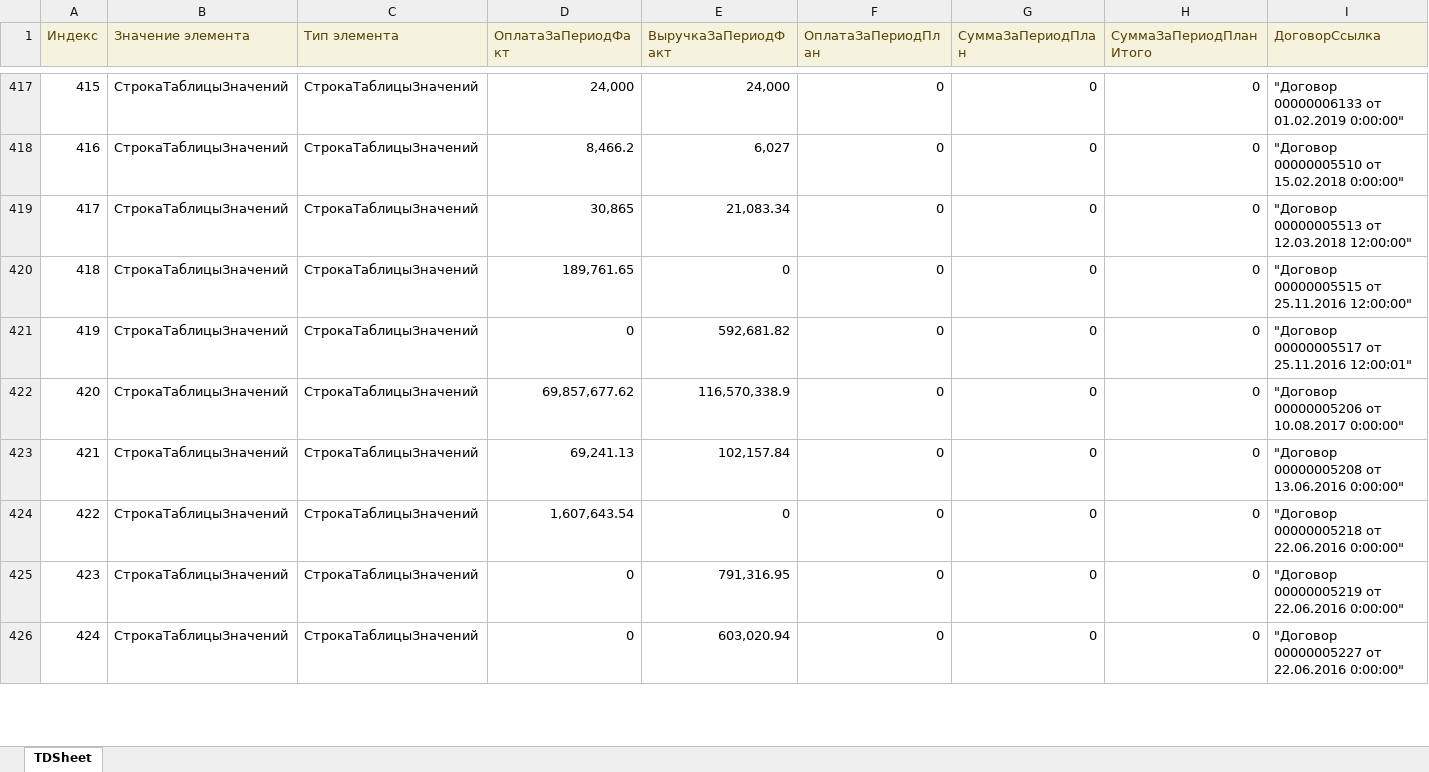
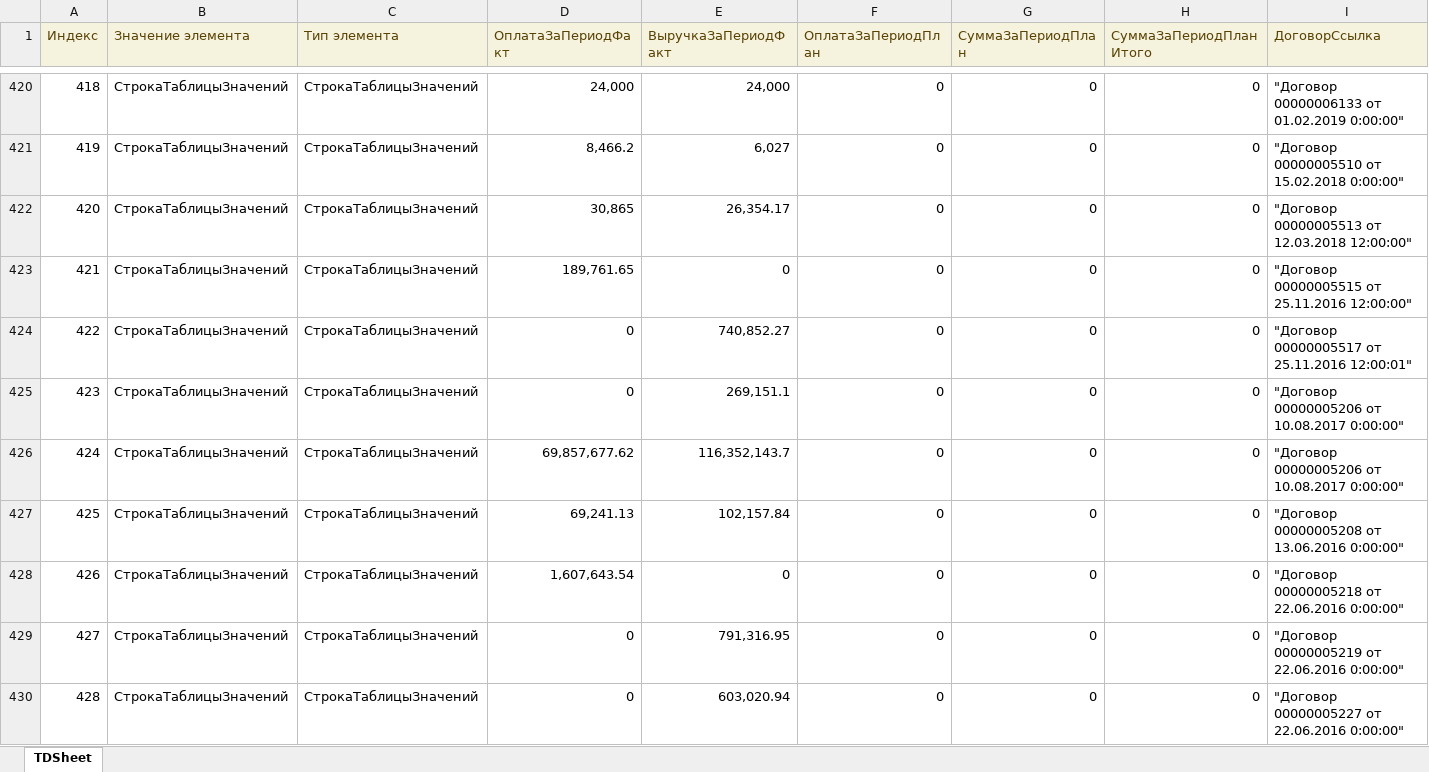
Before and after one commit to Hardmun/ecm, an Excel workbook: reports/contracts/files/periods.xlsx, sheet TDSheet, drawn as a sheet; only a part is shown, gaps mark what is left out; values as stored, in another font and other column widths than the file's, no borders; charts and pictures not drawn; addresses are those after the commit; rows hold the shown columns only; the diff covers the shown part only; the diff names each change by its address in the sheet, - before the commit and + after, or states it on an @@ line.

```diff
--- a/reports/contracts/files/periods.xlsx (sheet TDSheet)
+++ b/reports/contracts/files/periods.xlsx (sheet TDSheet)
@@ column A (Индекс) renumbered from row 80 down @@
-E422 (ВыручкаЗаПериодФакт): 21,083.34
+E422 (ВыручкаЗаПериодФакт): 26,354.17
-E424 (ВыручкаЗаПериодФакт): 592,681.82
+E424 (ВыручкаЗаПериодФакт): 740,852.27
+row 425: 423 | СтрокаТаблицыЗначений | СтрокаТаблицыЗначений | 0 | 269,151.1 | 0 | 0 | 0 | "Договор 00000005206 от 10.08.2017 0:00:00"
-E426 (ВыручкаЗаПериодФакт): 116,570,338.9
+E426 (ВыручкаЗаПериодФакт): 116,352,143.7
```
Also changed, not shown: 3 added rows and 182 edited cells elsewhere in this sheet, reports/contracts/files/expense.xlsx, reports/contracts/files/result.xlsx, 1 other file.
